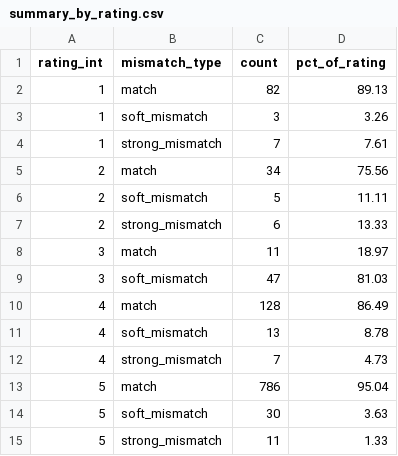
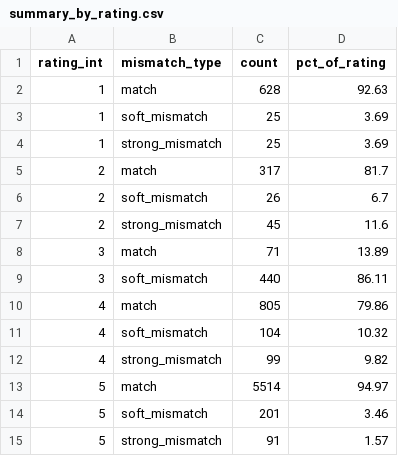
Before and after one commit to VicVsl/WebSciEng, a CSV file: results/tables/summary_by_rating.csv, drawn as a sheet.

```diff
--- a/results/tables/summary_by_rating.csv
+++ b/results/tables/summary_by_rating.csv
@@ -1,15 +1,15 @@
 rating_int,mismatch_type,count,pct_of_rating
-1,match,82,89.13
-1,soft_mismatch,3,3.26
-1,strong_mismatch,7,7.61
-2,match,34,75.56
-2,soft_mismatch,5,11.11
-2,strong_mismatch,6,13.33
-3,match,11,18.97
-3,soft_mismatch,47,81.03
-4,match,128,86.49
-4,soft_mismatch,13,8.78
-4,strong_mismatch,7,4.73
-5,match,786,95.04
-5,soft_mismatch,30,3.63
-5,strong_mismatch,11,1.33
+1,match,628,92.63
+1,soft_mismatch,25,3.69
+1,strong_mismatch,25,3.69
+2,match,317,81.7
+2,soft_mismatch,26,6.7
+2,strong_mismatch,45,11.6
+3,match,71,13.89
+3,soft_mismatch,440,86.11
+4,match,805,79.86
+4,soft_mismatch,104,10.32
+4,strong_mismatch,99,9.82
+5,match,5514,94.97
+5,soft_mismatch,201,3.46
+5,strong_mismatch,91,1.57
```
Also changed, not shown: results/tables/summary_by_category.csv, 15 other files.
